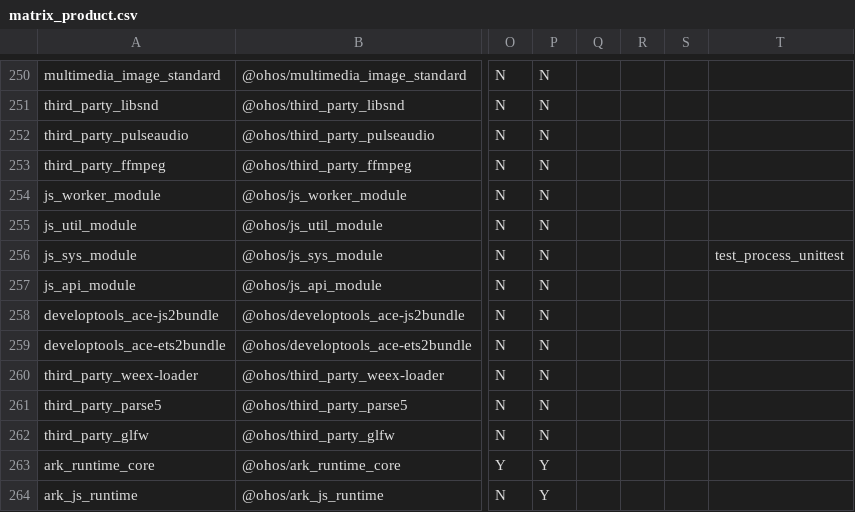
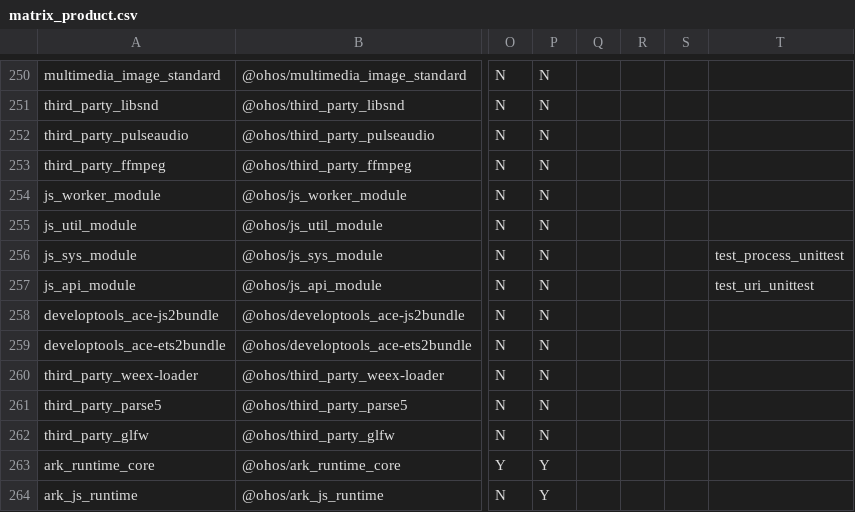
Before and after one commit to openharmony/manifest, a CSV file: matrix_product.csv, drawn as a sheet; only a part is shown, gaps mark what is left out; the diff names each change by its address in the sheet, - before the commit and + after, or states it on an @@ line.

Commit message:
add js_api_module uTtest to pipline
Signed-off-by: lifansheng <lifansheng1@huawei.com>

```diff
--- a/matrix_product.csv
+++ b/matrix_product.csv
-T257: (empty)
+T257: test_uri_unittest
```
